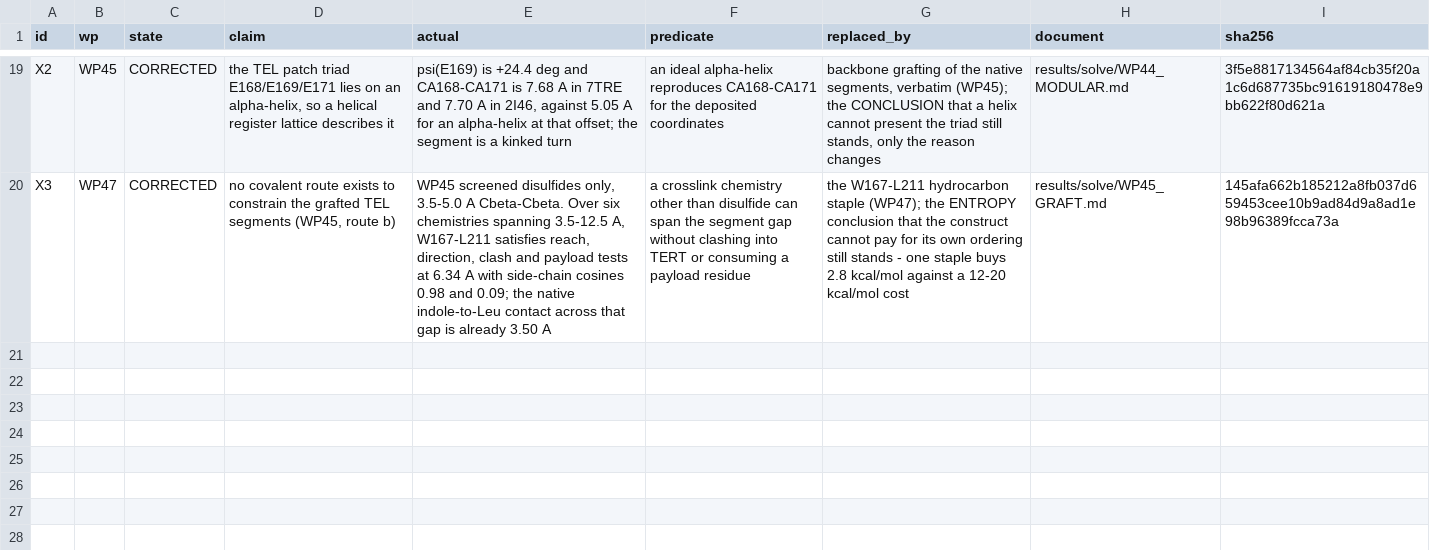
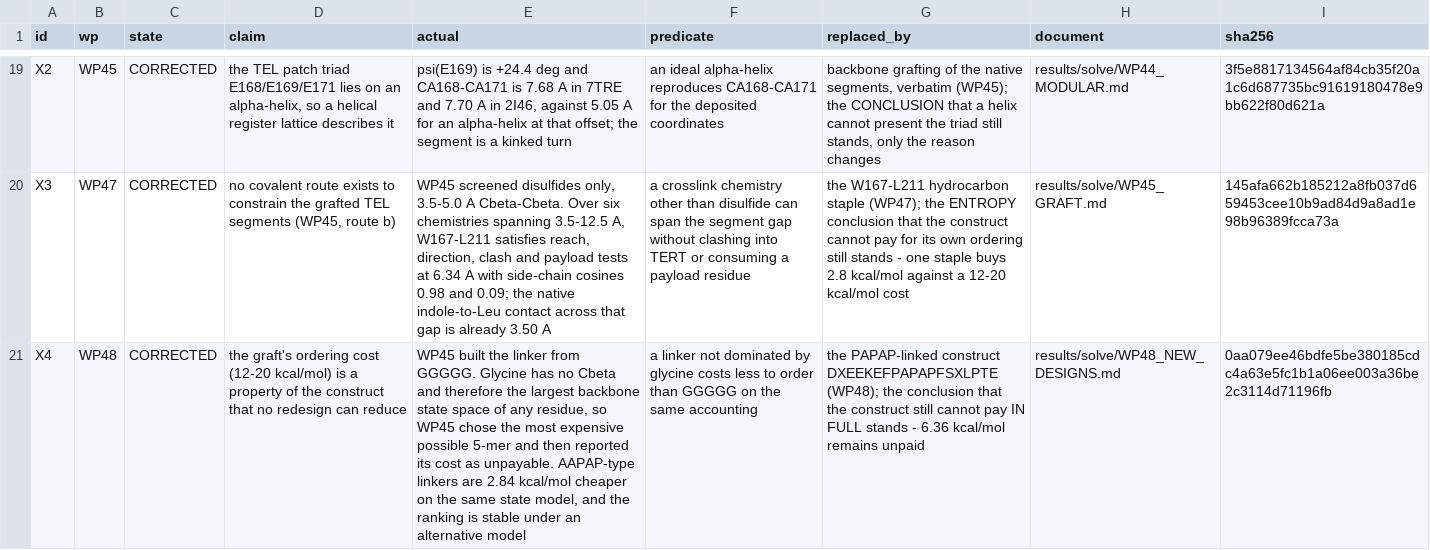
Before and after one commit to Mr-Nobody-Anonymous/telomerase-allosteric-switch, a CSV file: results/solve/retractions.csv, drawn as a sheet; only a part is shown, gaps mark what is left out; the diff names each change by its address in the sheet, - before the commit and + after, or states it on an @@ line.

Commit message:
WP48: a new design per failure, four isolated agents, and a critic
F1 -> NEW CONSTRUCT. WP45 built its linker from GGGGG. Glycine has no Cbeta and
so the largest backbone state space of any residue: WP45 chose the MOST EXPENSIVE
5-mer available and then reported its cost as unpayable. PAPAP is 2.84 kcal/mol
cheaper on the same accounting (ranking stable under an alternative state model),
a second staple was searched for, payload untouched. Sequence
DXEEKEFPAPAPFSXLPTE. Still 6.36 kcal/mol unpaid - the redesign helps and is not
enough, and the doc says which.

F2 -> NEW FILTER LAYER, AND IT PASSES. WP47 read alert NAMES and inherited every
naming error in the catalogue. WP48 reads electrophilic SUBSTRUCTURE by SMARTS.
Third panel used by neither WP43 nor WP47: sensitivity 1.0, specificity 1.0
(11/11 for the layer; 10/11 end-to-end). The single miss is Lipinski rejecting
atorvastatin at MW 559 - attributed to the gate, not to reactivity. A MW>=60 floor
was added while the SMARTS were still missing acrylonitrile/formaldehyde, then
DELETED once it stopped changing any decision.

F3 -> protocols only. P11/P12 remain unmeasurable by computation; they gain a
positive control and a mutant specificity panel.

F4 -> NEW FINDING. Both deposits are COARSE MODELS: TERT has 8.0 heavy atoms per
residue and only 78% of residues with a side chain in 7TRE; 2I46 has no
telomerase chain at all. WP47's clash filter walked against modelled atoms only,
so missing atoms could not clash and its clearances were UPPER BOUNDS. Re-checked
with truncation-aware padding: the W167-L211 span survives (3.75 A).

Bugs caught by building this: TERT detection matched the DNA chain (numbered past
132); seg_a was built from 165 instead of 166; the third panel reused WP47's
iodoacetamide, so it was not clean; two of my own self-tests were wrong.

Ledger: 8 SOLVED / 3 PARTIAL / 3 NOT SOLVED / 2 UNMEASURABLE of 16. P10 splits
into P10 (reactivity layer, SOLVED) and P10b (full gate stack, PARTIAL).
Retraction X4 registered for the 'unpayable by any redesign' claim. 25 self-test
checks, 15 critic checks, 12 suite tests. Suite: 727 passed.

Co-authored-by: arena-agent <297053741+arena-agent@users.noreply.github.com>

```diff
--- a/results/solve/retractions.csv
+++ b/results/solve/retractions.csv
+row 21: X4 | WP48 | CORRECTED | the graft's ordering cost (12-20 kcal/mol) is a property of the construct that no redesign can reduce | WP45 built the linker from GGGGG. Glycine has no Cbeta and therefore the largest backbone state space of any residue, so WP45 chose the most expensive possible 5-mer and then reported its cost as unpayable. AAPAP-type linkers are 2.84 kcal/mol cheaper on the same state model, and the ranking is stable under an alternative model | a linker not dominated by glycine costs less to order than GGGGG on the same accounting | the PAPAP-linked construct DXEEKEFPAPAPFSXLPTE (WP48); the conclusion that the construct still cannot pay IN FULL stands - 6.36 kcal/mol remains unpaid | results/solve/WP48_NEW_DESIGNS.md | 0aa079ee46bdfe5be380185cdc4a63e5fc1b1a06ee003a36be2c3114d71196fb
```
Also changed, not shown: results/solve/status_ledger.csv, results/solve/wp46_closure.csv, 14 other files.
